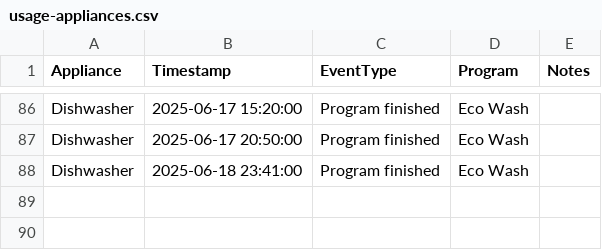
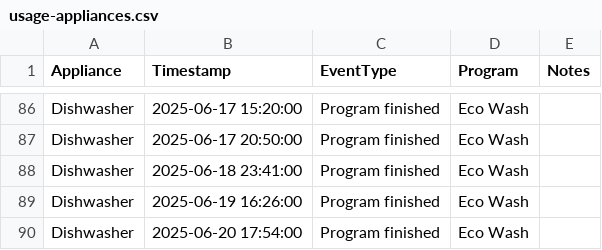
Before and after one commit to seanlhodges/energy_consumption, a CSV file: data/usage-appliances.csv, drawn as a sheet; only a part is shown, gaps mark what is left out.

Commit message:
Updated appliance use

```diff
--- a/data/usage-appliances.csv
+++ b/data/usage-appliances.csv
@@ -88 +88,3 @@ Dishwasher,2025-06-17 20:50:00, Program finished,Eco Wash,
 Dishwasher,2025-06-18 23:41:00, Program finished,Eco Wash,
+Dishwasher,2025-06-19 16:26:00, Program finished,Eco Wash,
+Dishwasher,2025-06-20 17:54:00, Program finished,Eco Wash,
```
